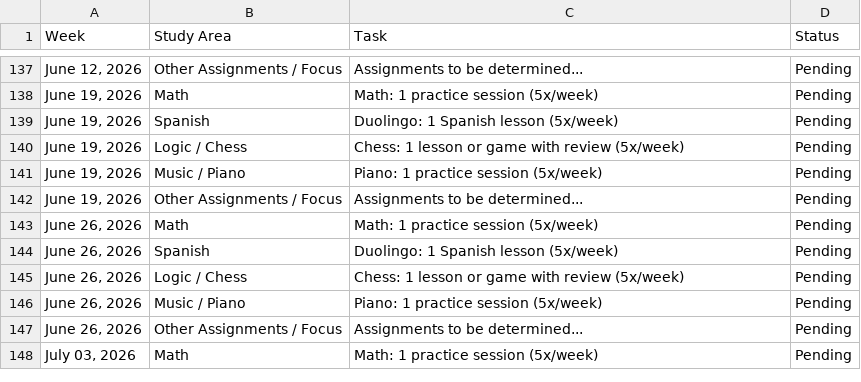
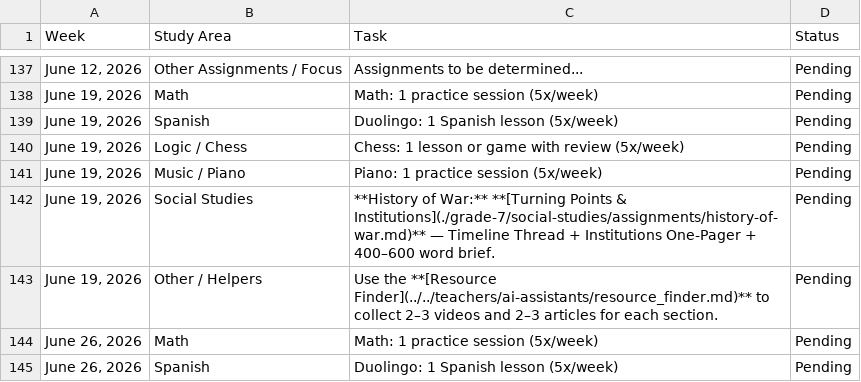
Before and after one commit to murderszn/open-tutor, a CSV file: students/caleb/schedule.csv, drawn as a sheet; only a part is shown, gaps mark what is left out; the shorter side is filled out with more unchanged rows.

Commit message:
Social Studies: add History of War assignment (Grade 7); add student stub; update schedule and index; include Resource Pack per agents

```diff
--- a/students/caleb/schedule.csv
+++ b/students/caleb/schedule.csv
@@ -141,3 +141,4 @@ Week,Study Area,Task,Status
 "June 19, 2026",Music / Piano,Piano: 1 practice session (5x/week),Pending
-"June 19, 2026",Other Assignments / Focus,Assignments to be determined...,Pending
+"June 19, 2026",Social Studies,**History of War:** **[Turning Points & Institutions](./grade-7/social-studies/assignments/history-of-war.md)** — Timeline Thread + Institutions One‑Pager + 400–600 word brief.,Pending
+"June 19, 2026",Other / Helpers,Use the **[Resource Finder](../../teachers/ai-assistants/resource_finder.md)** to collect 2–3 videos and 2–3 articles for each section.,Pending
 "June 26, 2026",Math,Math: 1 practice session (5x/week),Pending
```
Also changed, not shown: 3 other files.
